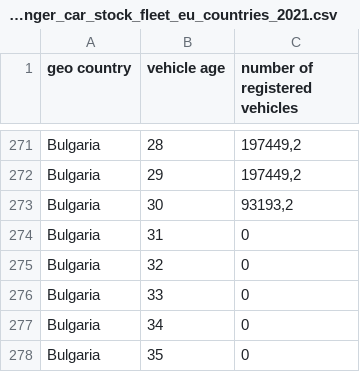
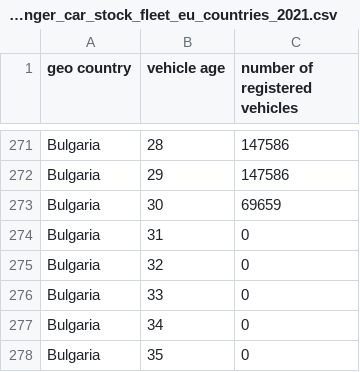
Before and after one commit to gabrielmoringmartinez/EU-ZEVAM, a CSV file: inputs/2_1_A_1_age_resolved_data_passenger_car_stock_fleet_eu_countries_2021.csv, drawn as a sheet; only a part is shown, gaps mark what is left out; the diff covers the shown part only; the diff names each change by its address in the sheet, - before the commit and + after, or states it on an @@ line.

Commit message:
Bulgaria stock numbers fixed
stock numbers were considering road vehicles and it has been noticed double checking the data with eurostat and going back to the national statistics databank of Bulgaria that road vehicles instead of passenger cars were being considered. Now passenger cars are taken into account

```diff
--- a/inputs/2_1_A_1_age_resolved_data_passenger_car_stock_fleet_eu_countries_2021.csv
+++ b/inputs/2_1_A_1_age_resolved_data_passenger_car_stock_fleet_eu_countries_2021.csv
-C271:C272 (number of registered vehicles): 197449,2
+C271:C272 (number of registered vehicles): 147586
-C273 (number of registered vehicles): 93193,2
+C273 (number of registered vehicles): 69659
```
Also changed, not shown: 27 edited cells elsewhere in this file, inputs/2_1_A_3_empirical_survival_rates_eu_countries_2021.csv.
